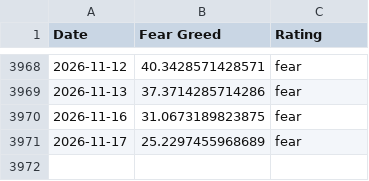
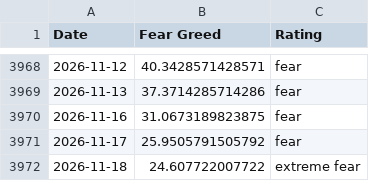
Before and after one commit to slncycle/fear-greed-data, a CSV file: fear-greed.csv, drawn as a sheet; only a part is shown, gaps mark what is left out.

```diff
--- a/fear-greed.csv
+++ b/fear-greed.csv
@@ -3970,2 +3970,3 @@ Date,Fear Greed,Rating
 2026-11-16,31.0673189823875,fear
-2026-11-17,25.2297455968689,fear
+2026-11-17,25.9505791505792,fear
+2026-11-18,24.607722007722,extreme fear
```
Also changed, not shown: datasets/cnn_fear_greed.csv, 1 other file.
